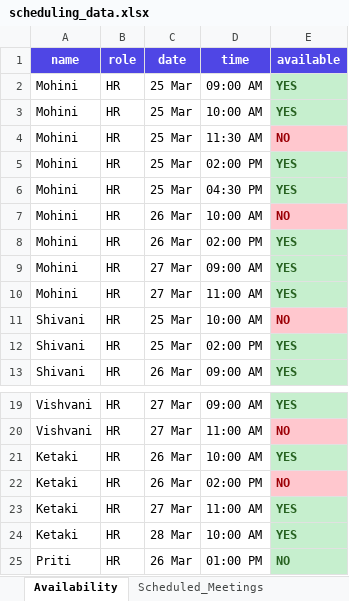
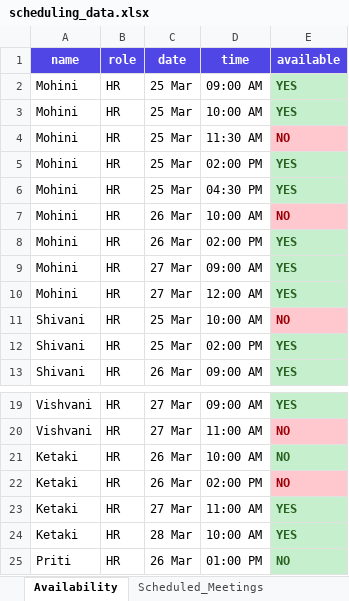
Before and after one commit to mandlekaranurag786-afk/Smart-Onboarding-System, an Excel workbook: backend/app/data/scheduling_data.xlsx, sheet Availability, drawn as a sheet; only a part is shown, gaps mark what is left out; values as stored, in another font and other column widths than the file's, no borders; the diff names each change by its address in the sheet, - before the commit and + after, or states it on an @@ line.

```diff
--- a/backend/app/data/scheduling_data.xlsx (sheet Availability)
+++ b/backend/app/data/scheduling_data.xlsx (sheet Availability)
-D10 (time): 11:00 AM
+D10 (time): 12:00 AM
-E21 (available): YES
+E21 (available): NO
```
Also changed, not shown: sheet Scheduled_Meetings, 5 other files.
